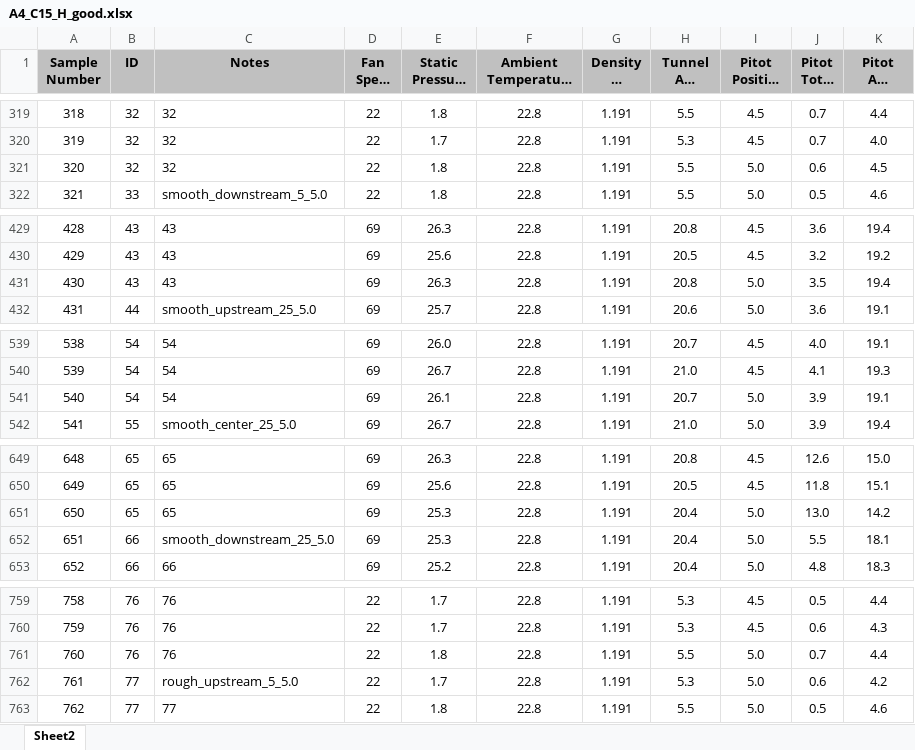
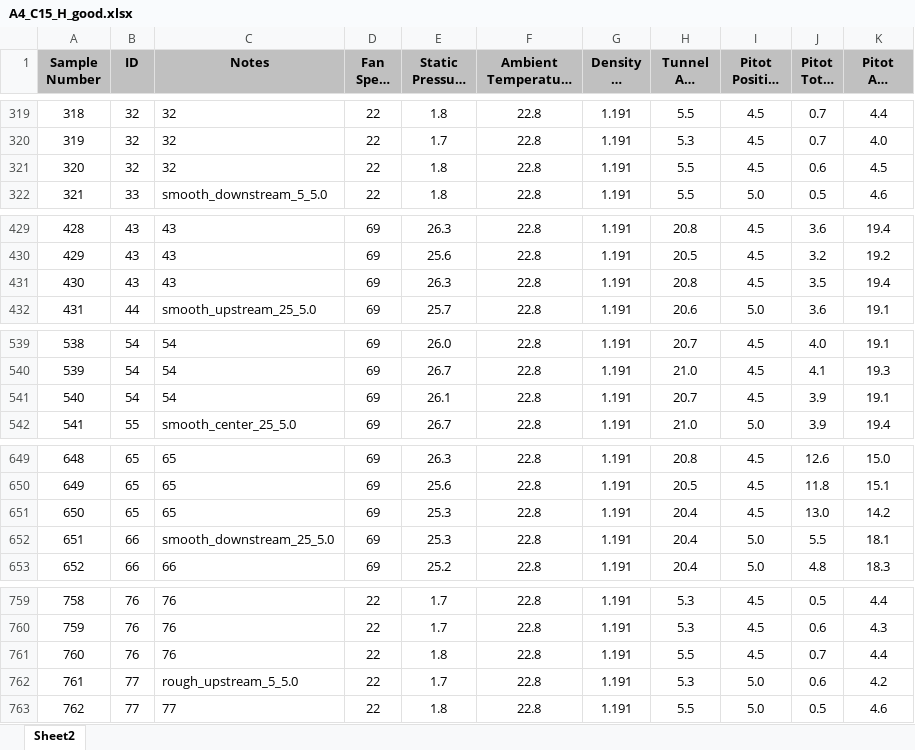
Before and after one commit to zCoCo/24321-A4, an Excel workbook: C15H/A4_C15_H_good.xlsx, sheet Sheet2, drawn as a sheet; only a part is shown, gaps mark what is left out; long unchanged cells end in …; values as stored, in another font and other column widths than the file's, no borders; the diff covers the shown part only; the diff names each change by its address in the sheet, - before the commit and + after, or states it on an @@ line.

Commit message:
Tables 1 and 2 up

```diff
--- a/C15H/A4_C15_H_good.xlsx (sheet Sheet2)
+++ b/C15H/A4_C15_H_good.xlsx (sheet Sheet2)
-I321 (Pitot Position y [mm]): 5.0
+I321 (Pitot Position y [mm]): 4.5
-I431 (Pitot Position y [mm]): 5.0
+I431 (Pitot Position y [mm]): 4.5
-I541 (Pitot Position y [mm]): 5.0
+I541 (Pitot Position y [mm]): 4.5
-I651 (Pitot Position y [mm]): 5.0
+I651 (Pitot Position y [mm]): 4.5
-I761 (Pitot Position y [mm]): 5.0
+I761 (Pitot Position y [mm]): 4.5
```
Also changed, not shown: 4 edited cells elsewhere in this sheet, 4 other files.
